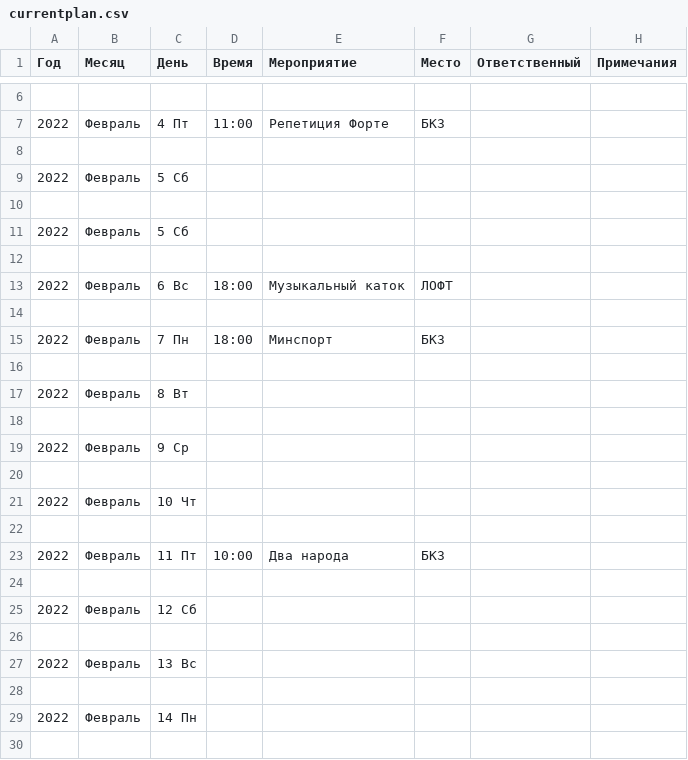
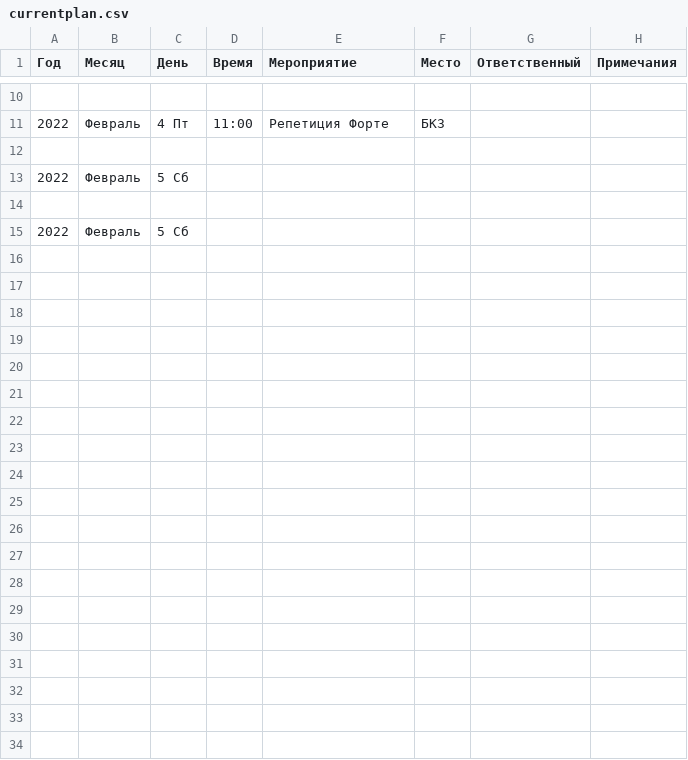
Before and after one commit to ZKFil/plan, a CSV file: currentplan.csv, drawn as a sheet; only a part is shown, gaps mark what is left out; removed rows and columns are numbered as before the commit, all else as after; the diff covers the shown part only; the diff names each change by its address in the sheet, - before the commit and + after, or states it on an @@ line.

Commit message:
committing files

```diff
--- a/currentplan.csv
+++ b/currentplan.csv
-row 12: (empty)
-row 13: 2022 | Февраль | 6 Вс | 18:00 | Музыкальный каток | ЛОФТ
-row 14: (empty)
-row 15: 2022 | Февраль | 7 Пн | 18:00 | Минспорт | БКЗ
-row 16: (empty)
-row 17: 2022 | Февраль | 8 Вт
-row 18: (empty)
-row 19: 2022 | Февраль | 9 Ср
-row 20: (empty)
-row 21: 2022 | Февраль | 10 Чт
-row 22: (empty)
-row 23: 2022 | Февраль | 11 Пт | 10:00 | Два народа | БКЗ
-row 24: (empty)
-row 25: 2022 | Февраль | 12 Сб
-row 26: (empty)
-row 27: 2022 | Февраль | 13 Вс
-row 28: (empty)
-row 29: 2022 | Февраль | 14 Пн
-row 30: (empty)
```
Also changed, not shown: 4 added rows and 9 removed rows elsewhere in this file.
